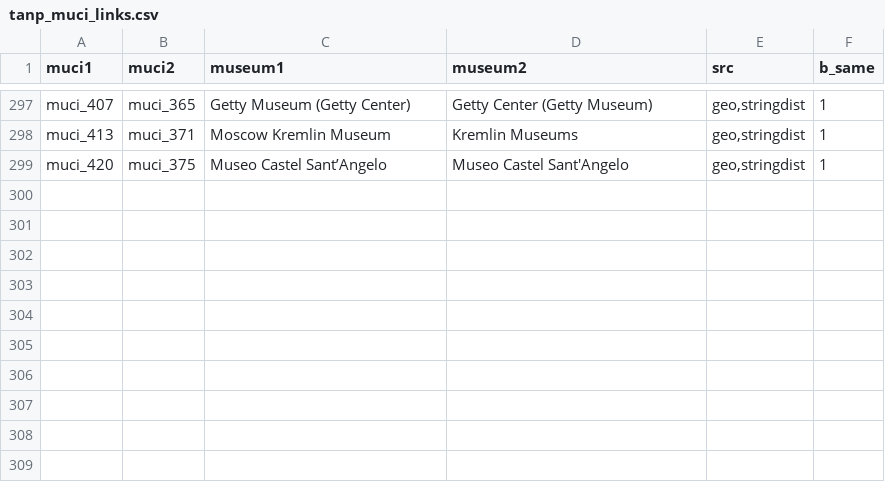
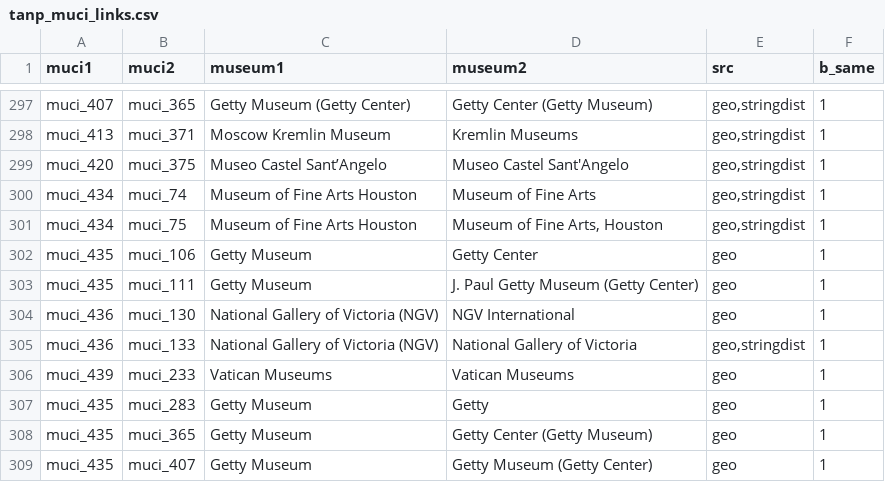
Before and after one commit to swhalemwo/pmdata, a CSV file: data_sources/artnewspaper/tanp_muci_links.csv, drawn as a sheet; only a part is shown, gaps mark what is left out.

```diff
--- a/data_sources/artnewspaper/tanp_muci_links.csv
+++ b/data_sources/artnewspaper/tanp_muci_links.csv
@@ -299 +299,11 @@ muci_413,muci_371,Moscow Kremlin Museum,Kremlin Museums,"geo,stringdist",1
 muci_420,muci_375,Museo Castel Sant’Angelo,Museo Castel Sant'Angelo,"geo,stringdist",1
+muci_434,muci_74,Museum of Fine Arts Houston,Museum of Fine Arts,"geo,stringdist",1
+muci_434,muci_75,Museum of Fine Arts Houston,"Museum of Fine Arts, Houston","geo,stringdist",1
+muci_435,muci_106,Getty Museum,Getty Center,geo,1
+muci_435,muci_111,Getty Museum,J. Paul Getty Museum (Getty Center),geo,1
+muci_436,muci_130,National Gallery of Victoria (NGV),NGV International,geo,1
+muci_436,muci_133,National Gallery of Victoria (NGV),National Gallery of Victoria,"geo,stringdist",1
+muci_439,muci_233,Vatican Museums,Vatican Museums,geo,1
+muci_435,muci_283,Getty Museum,Getty,geo,1
+muci_435,muci_365,Getty Museum,Getty Center (Getty Museum),geo,1
+muci_435,muci_407,Getty Museum,Getty Museum (Getty Center),geo,1
```
Also changed, not shown: data_sources/artnewspaper/tanp_muci_id.csv, 1 other file.
